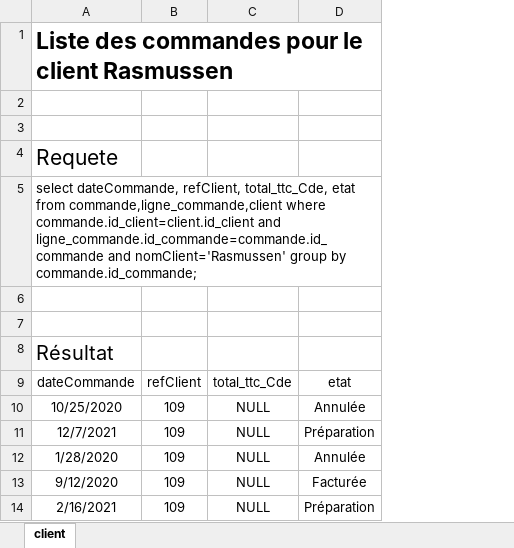
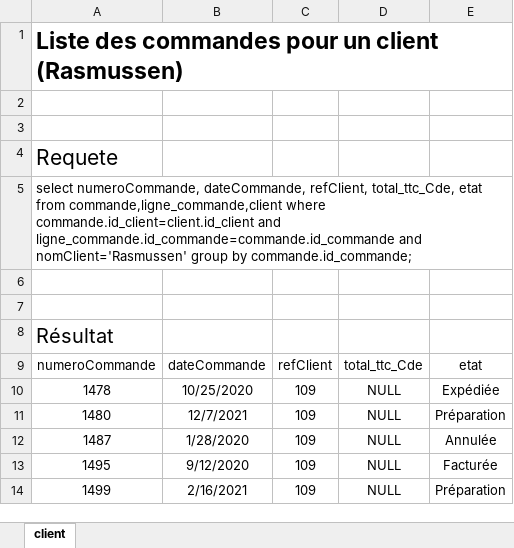
Before and after one commit to Asdorion/htdocs, an Excel workbook: Greengarden/Ressources/Travaux/Back end/Scripts/Liste commandes client.xlsx, sheet client, drawn as a sheet; values as stored, in another font and other column widths than the file's, no borders; removed rows and columns are numbered as before the commit, all else as after; the diff names each change by its address in the sheet, - before the commit and + after, or states it on an @@ line.

```diff
--- a/Greengarden/Ressources/Travaux/Back end/Scripts/Liste commandes client.xlsx (sheet client)
+++ b/Greengarden/Ressources/Travaux/Back end/Scripts/Liste commandes client.xlsx (sheet client)
+column A, rows 1-5: Liste des commandes pour un client (Rasmussen) |  |  | Requete | select numeroCommande, dateCommande, refClient, total_ttc_Cde, etat from commande,ligne_commande,client where commande.id_client=client.id_client and ligne_commande.id_commande=commande.id_commande and nomClient='Rasmussen' group by commande.id_commande;; rows 9-14: numeroCommande | 1478 | 1480 | 1487 | 1495 | 1499
-row 1: Liste des commandes pour le client Rasmussen
-row 4: Requete
-row 5: select dateCommande, refClient, total_ttc_Cde, etat from commande,ligne_commande,client where commande.id_client=client.id_client and ligne_commande.id_commande=commande.id_commande and nomClient='Rasmussen' group by commande.id_commande;
-B5: Résultat
+B5: (empty)
+row 6: (empty)
+row 7: (empty)
+row 8: Résultat
-E10: Annulée
+E10: Expédiée
```
Also changed, not shown: Greengarden/Ressources/Travaux/Back end/Scripts/Ajout client.xlsx, Greengarden/Ressources/Travaux/Back end/Scripts/Chiffre affaire HT type client.xlsx, 27 other files.
